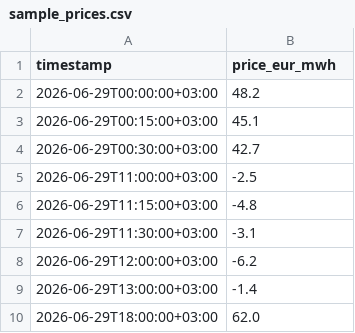
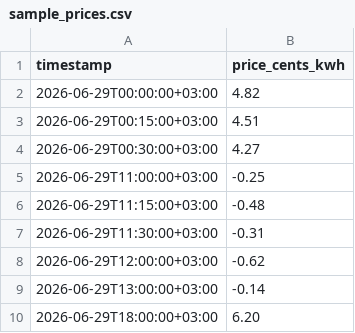
Before and after one commit to JarmoAr/Solar_sw, a CSV file: sample_prices.csv, drawn as a sheet.

```diff
--- a/sample_prices.csv
+++ b/sample_prices.csv
@@ -1,10 +1,10 @@
-timestamp,price_eur_mwh
-2026-06-29T00:00:00+03:00,48.2
-2026-06-29T00:15:00+03:00,45.1
-2026-06-29T00:30:00+03:00,42.7
-2026-06-29T11:00:00+03:00,-2.5
-2026-06-29T11:15:00+03:00,-4.8
-2026-06-29T11:30:00+03:00,-3.1
-2026-06-29T12:00:00+03:00,-6.2
-2026-06-29T13:00:00+03:00,-1.4
-2026-06-29T18:00:00+03:00,62.0
+timestamp,price_cents_kwh
+2026-06-29T00:00:00+03:00,4.82
+2026-06-29T00:15:00+03:00,4.51
+2026-06-29T00:30:00+03:00,4.27
+2026-06-29T11:00:00+03:00,-0.25
+2026-06-29T11:15:00+03:00,-0.48
+2026-06-29T11:30:00+03:00,-0.31
+2026-06-29T12:00:00+03:00,-0.62
+2026-06-29T13:00:00+03:00,-0.14
+2026-06-29T18:00:00+03:00,6.20
```
Also changed, not shown: 12 other files.
